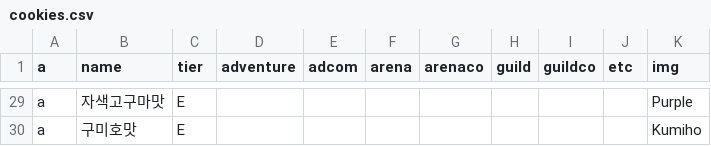
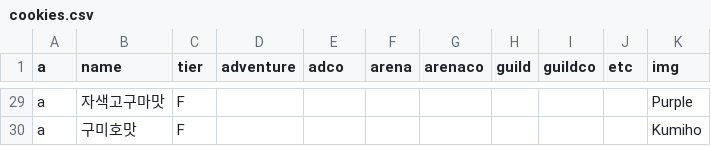
Before and after one commit to cookiekd/cookiekd.github.io, a CSV file: _data/cookies.csv, drawn as a sheet; only a part is shown, gaps mark what is left out; the diff covers the shown part only; the diff names each change by its address in the sheet, - before the commit and + after, or states it on an @@ line.

```diff
--- a/_data/cookies.csv
+++ b/_data/cookies.csv
-E1: adcom
+E1: adco
-C29:C30 (tier): E
+C29:C30 (tier): F
```
Also changed, not shown: 34 edited cells elsewhere in this file, 1 other file.
